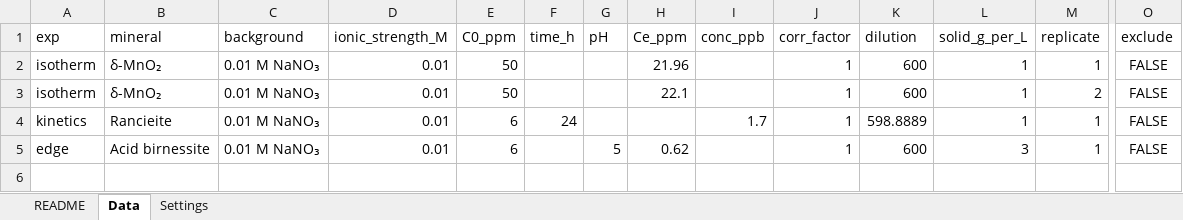
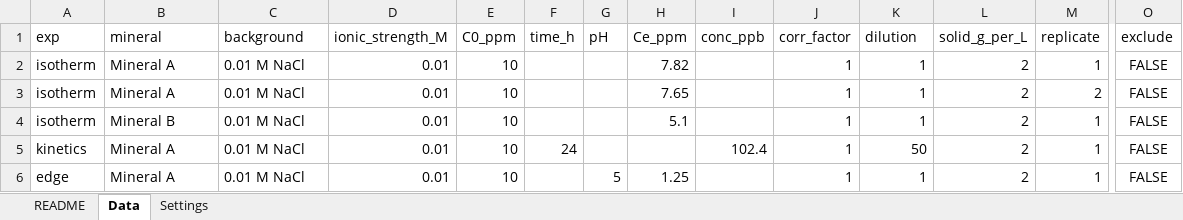
Before and after one commit to oooo-oo11/adsorption-analysis, an Excel workbook: templates/吸附数据模板.xlsx, sheet Data, drawn as a sheet; only a part is shown, gaps mark what is left out; values as stored, in another font and other column widths than the file's, no borders; addresses are those after the commit; rows hold the shown columns only; the diff names each change by its address in the sheet, - before the commit and + after, or states it on an @@ line.

```diff
--- a/templates/吸附数据模板.xlsx (sheet Data)
+++ b/templates/吸附数据模板.xlsx (sheet Data)
-B2:B3 (mineral): δ-MnO₂
+B2:B3 (mineral): Mineral A
-C2:C3 (background): 0.01 M NaNO₃
+C2:C3 (background): 0.01 M NaCl
-E2:E3 (C0_ppm): 50
+E2:E3 (C0_ppm): 10
-H2 (Ce_ppm): 21.96
+H2 (Ce_ppm): 7.82
-K2:K3 (dilution): 600
+K2:K3 (dilution): 1
-L2:L3 (solid_g_per_L): 1
+L2:L3 (solid_g_per_L): 2
-H3 (Ce_ppm): 22.1
+H3 (Ce_ppm): 7.65
+row 4: isotherm | Mineral B | 0.01 M NaCl | 0.01 | 10 |  |  | 5.1 |  | 1 | 1 | 2 | 1 | FALSE
-B5 (mineral): Rancieite
+B5 (mineral): Mineral A
-C5:C6 (background): 0.01 M NaNO₃
+C5:C6 (background): 0.01 M NaCl
-E5:E6 (C0_ppm): 6
+E5:E6 (C0_ppm): 10
-I5 (conc_ppb): 1.7
+I5 (conc_ppb): 102.4
-K5 (dilution): 598.8889
+K5 (dilution): 50
-L5 (solid_g_per_L): 1
+L5 (solid_g_per_L): 2
-B6 (mineral): Acid birnessite
+B6 (mineral): Mineral A
-H6 (Ce_ppm): 0.62
+H6 (Ce_ppm): 1.25
-K6 (dilution): 600
+K6 (dilution): 1
-L6 (solid_g_per_L): 3
+L6 (solid_g_per_L): 2
```
Also changed, not shown: sheet Settings, sheet README, 58 other files.
